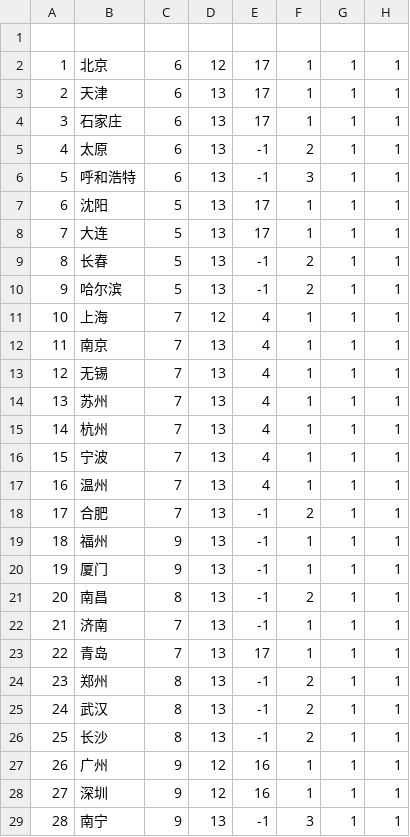
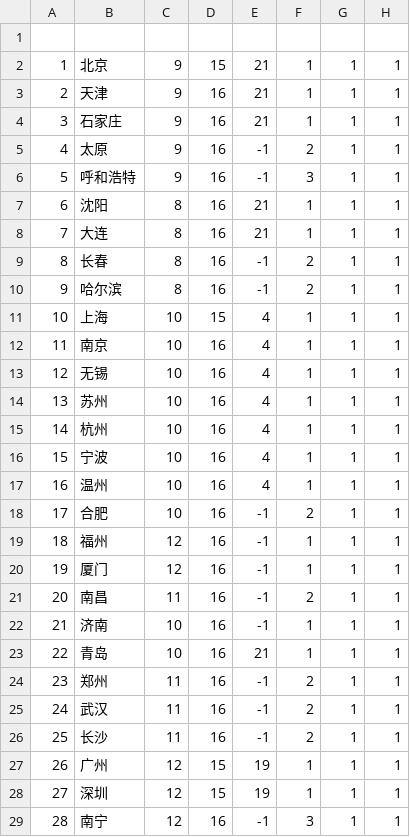
Before and after one commit to Sinope-Nanto/city_house, a CSV file: city_housing_index/media/init_data/citylist.csv, drawn as a sheet; only a part is shown; the diff covers the shown part only.

```diff
--- a/city_housing_index/media/init_data/citylist.csv
+++ b/city_housing_index/media/init_data/citylist.csv
@@ -1,29 +1,29 @@
 
-1,北京,6,12,17,1,1,1
-2,天津,6,13,17,1,1,1
-3,石家庄,6,13,17,1,1,1
-4,太原,6,13,-1,2,1,1
-5,呼和浩特,6,13,-1,3,1,1
-6,沈阳,5,13,17,1,1,1
-7,大连,5,13,17,1,1,1
-8,长春,5,13,-1,2,1,1
-9,哈尔滨,5,13,-1,2,1,1
-10,上海,7,12,4,1,1,1
-11,南京,7,13,4,1,1,1
-12,无锡,7,13,4,1,1,1
-13,苏州,7,13,4,1,1,1
-14,杭州,7,13,4,1,1,1
-15,宁波,7,13,4,1,1,1
-16,温州,7,13,4,1,1,1
-17,合肥,7,13,-1,2,1,1
-18,福州,9,13,-1,1,1,1
-19,厦门,9,13,-1,1,1,1
-20,南昌,8,13,-1,2,1,1
-21,济南,7,13,-1,1,1,1
-22,青岛,7,13,17,1,1,1
-23,郑州,8,13,-1,2,1,1
-24,武汉,8,13,-1,2,1,1
-25,长沙,8,13,-1,2,1,1
-26,广州,9,12,16,1,1,1
-27,深圳,9,12,16,1,1,1
-28,南宁,9,13,-1,3,1,1
+1,北京,9,15,21,1,1,1
+2,天津,9,16,21,1,1,1
+3,石家庄,9,16,21,1,1,1
+4,太原,9,16,-1,2,1,1
+5,呼和浩特,9,16,-1,3,1,1
+6,沈阳,8,16,21,1,1,1
+7,大连,8,16,21,1,1,1
+8,长春,8,16,-1,2,1,1
+9,哈尔滨,8,16,-1,2,1,1
+10,上海,10,15,4,1,1,1
+11,南京,10,16,4,1,1,1
+12,无锡,10,16,4,1,1,1
+13,苏州,10,16,4,1,1,1
+14,杭州,10,16,4,1,1,1
+15,宁波,10,16,4,1,1,1
+16,温州,10,16,4,1,1,1
+17,合肥,10,16,-1,2,1,1
+18,福州,12,16,-1,1,1,1
+19,厦门,12,16,-1,1,1,1
+20,南昌,11,16,-1,2,1,1
+21,济南,10,16,-1,1,1,1
+22,青岛,10,16,21,1,1,1
+23,郑州,11,16,-1,2,1,1
+24,武汉,11,16,-1,2,1,1
+25,长沙,11,16,-1,2,1,1
+26,广州,12,15,19,1,1,1
+27,深圳,12,15,19,1,1,1
+28,南宁,12,16,-1,3,1,1
```
Also changed, not shown: 134 edited cells elsewhere in this file, 3 other files.
